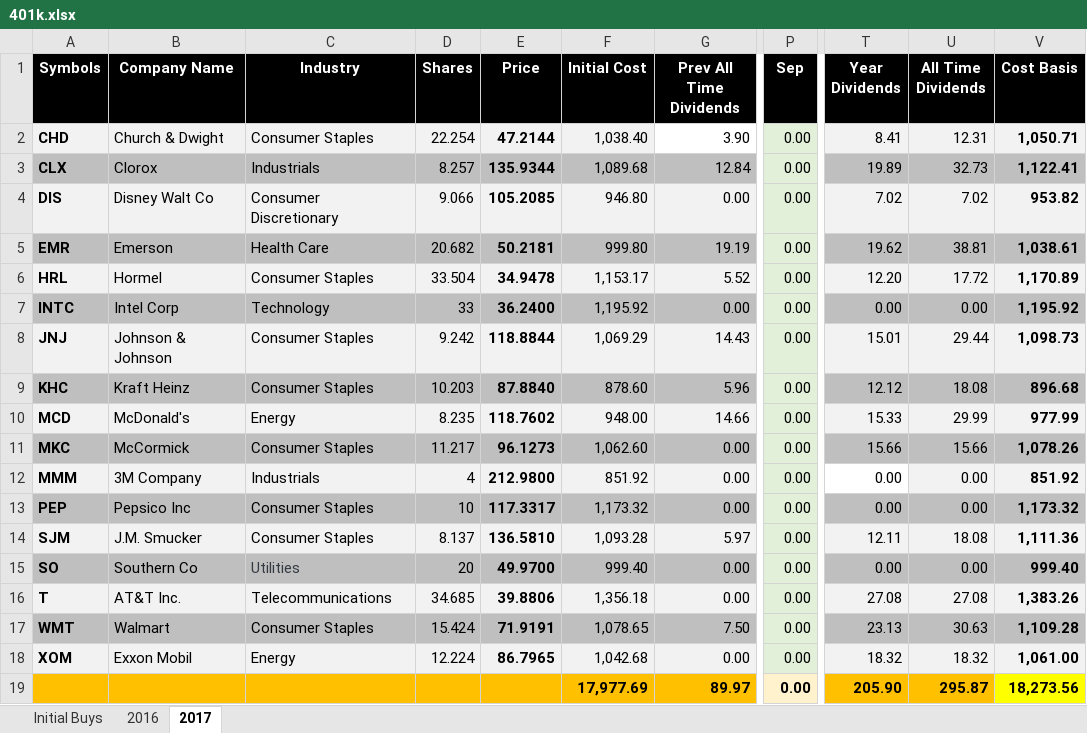
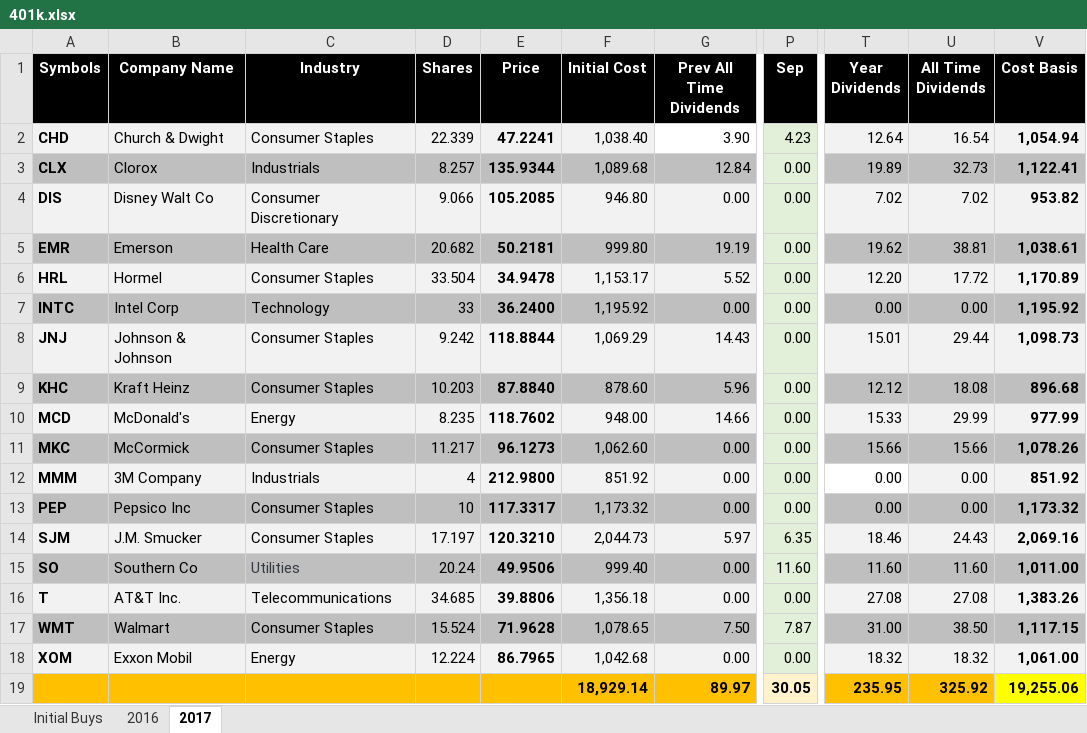
Before and after one commit to eplugplay/DividendLibertyCommercial, an Excel workbook: DividendLiberty/401k.xlsx, sheet 2017, drawn as a sheet; only a part is shown, gaps mark what is left out; values as stored, in another font and other column widths than the file's, no borders; the diff names each change by its address in the sheet, - before the commit and + after, or states it on an @@ line.

Commit message:
updated 401k, ira, and total dividend excel sheets.

```diff
--- a/DividendLiberty/401k.xlsx (sheet 2017)
+++ b/DividendLiberty/401k.xlsx (sheet 2017)
-D2 (Shares): 22.254
+D2 (Shares): 22.339
-E2 (Price): 47.2144
+E2 (Price): 47.2241
-P2 (Sep): 0.00
+P2 (Sep): 4.23
-T2 (Year Dividends): 8.41
+T2 (Year Dividends): 12.64
-U2 (All Time Dividends): 12.31
+U2 (All Time Dividends): 16.54
-V2 (Cost Basis): 1,050.71
+V2 (Cost Basis): 1,054.94
-D14 (Shares): 8.137
+D14 (Shares): 17.197
-E14 (Price): 136.5810
+E14 (Price): 120.3210
-F14 (Initial Cost): 1,093.28
+F14 (Initial Cost): 2,044.73
-P14 (Sep): 0.00
+P14 (Sep): 6.35
-T14 (Year Dividends): 12.11
+T14 (Year Dividends): 18.46
-U14 (All Time Dividends): 18.08
+U14 (All Time Dividends): 24.43
-V14 (Cost Basis): 1,111.36
+V14 (Cost Basis): 2,069.16
-D15 (Shares): 20
+D15 (Shares): 20.24
-E15 (Price): 49.9700
+E15 (Price): 49.9506
-P15 (Sep): 0.00
+P15 (Sep): 11.60
-T15 (Year Dividends): 0.00
+T15 (Year Dividends): 11.60
-U15 (All Time Dividends): 0.00
+U15 (All Time Dividends): 11.60
-V15 (Cost Basis): 999.40
+V15 (Cost Basis): 1,011.00
-D17 (Shares): 15.424
+D17 (Shares): 15.524
-E17 (Price): 71.9191
+E17 (Price): 71.9628
-P17 (Sep): 0.00
+P17 (Sep): 7.87
-T17 (Year Dividends): 23.13
+T17 (Year Dividends): 31.00
-U17 (All Time Dividends): 30.63
+U17 (All Time Dividends): 38.50
-V17 (Cost Basis): 1,109.28
+V17 (Cost Basis): 1,117.15
-F19 (Initial Cost): 17,977.69
+F19 (Initial Cost): 18,929.14
-P19 (Sep): 0.00
+P19 (Sep): 30.05
-T19 (Year Dividends): 205.90
+T19 (Year Dividends): 235.95
-U19 (All Time Dividends): 295.87
+U19 (All Time Dividends): 325.92
-V19 (Cost Basis): 18,273.56
+V19 (Cost Basis): 19,255.06
```
Also changed, not shown: sheet Initial Buys, DividendLiberty/Dividend Calculation.xlsx, DividendLiberty/Suzie's IRA.xlsx, 4 other files.
